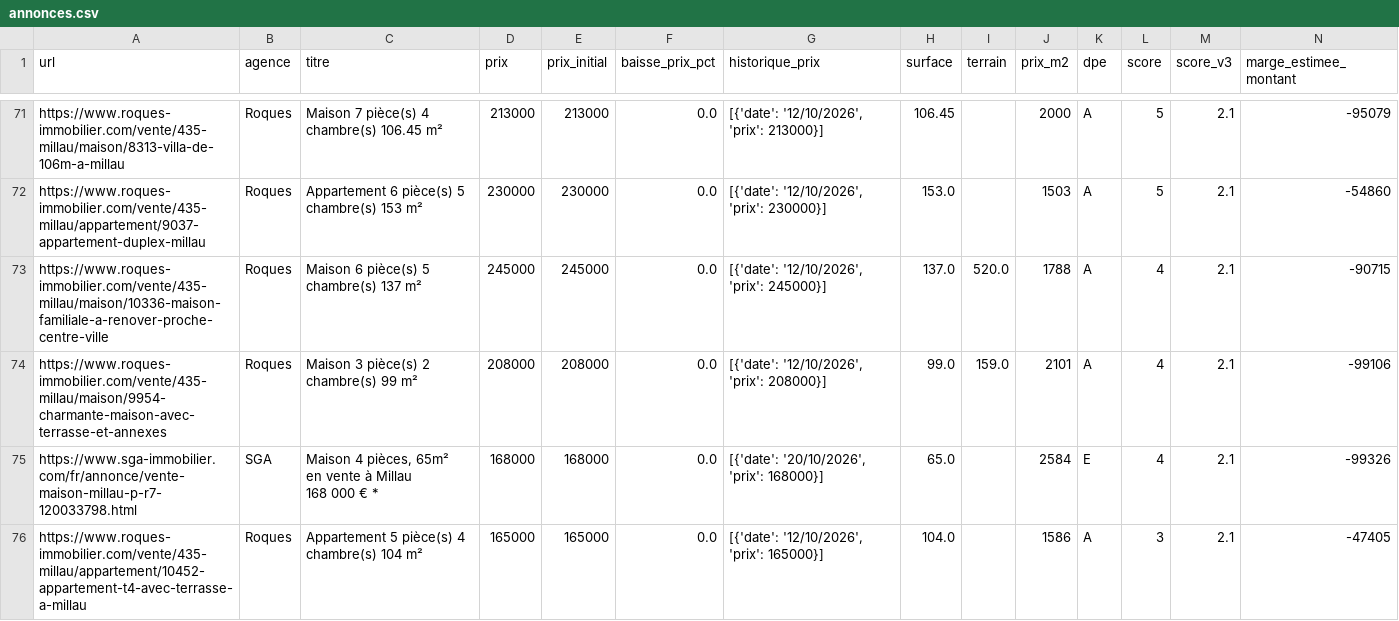
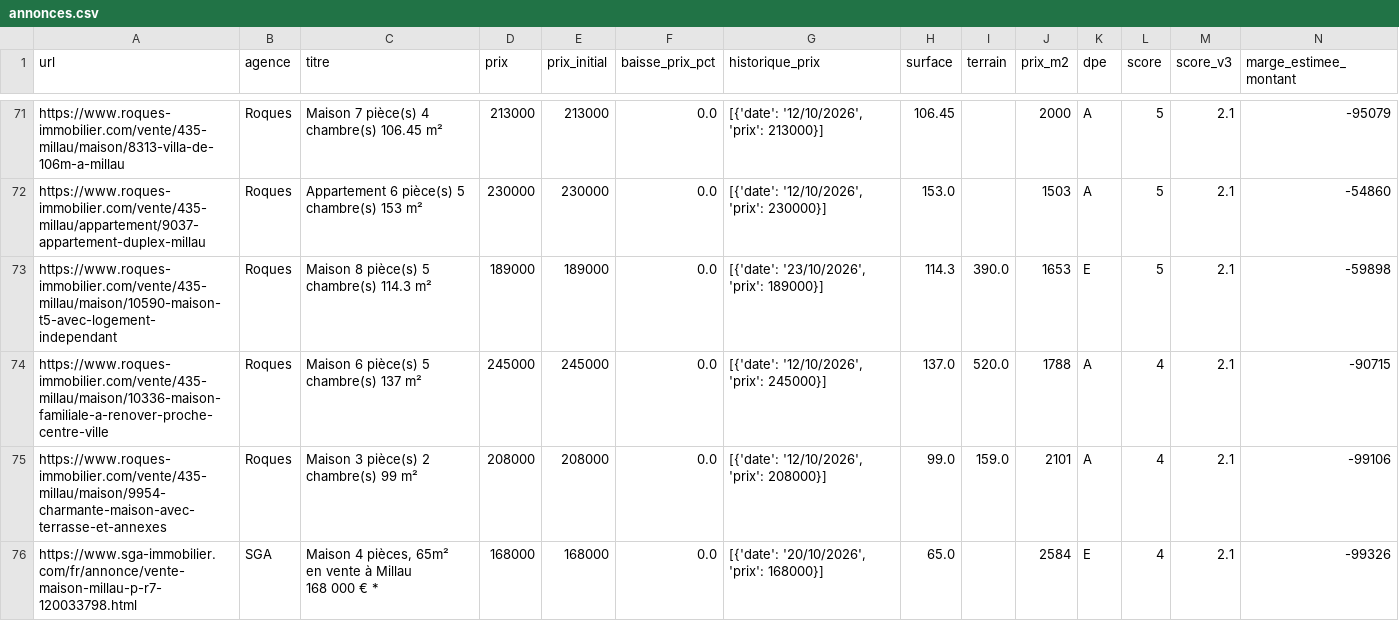
Before and after one commit to florentboutreux/suivi_immo, a CSV file: data/annonces.csv, drawn as a sheet; only a part is shown, gaps mark what is left out; the shorter side is filled out with more unchanged rows; rows hold the shown columns only; the diff names each change by its address in the sheet, - before the commit and + after, or states it on an @@ line.

Commit message:
auto: actualisation des annonces et baisses de prix

```diff
--- a/data/annonces.csv
+++ b/data/annonces.csv
+row 73: https://www.roques-immobilier.com/vente/435-millau/maison/10590-maison-t5-avec-logement-independant | Roques | Maison 8 pièce(s) 5 chambre(s) 114.3 m² | 189000 | 189000 | 0.0 | [{'date': '23/10/2026', 'prix': 189000}] | 114.3 | 390.0 | 1653 | E | 5 | 2.1 | -59898
```
Also changed, not shown: 2 other files.
